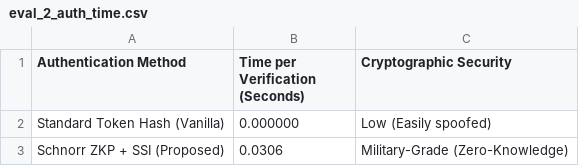
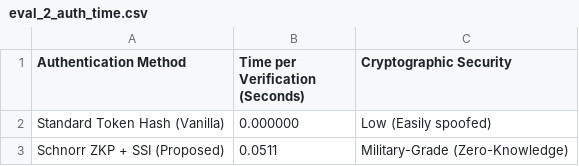
Before and after one commit to tarun-x12/SSI-FYP, a CSV file: eval_2_auth_time.csv, drawn as a sheet.

```diff
--- a/eval_2_auth_time.csv
+++ b/eval_2_auth_time.csv
@@ -2,2 +2,2 @@ Authentication Method,Time per Verification (Seconds),Cryptographic Security
 Standard Token Hash (Vanilla),0.000000,Low (Easily spoofed)
-Schnorr ZKP + SSI (Proposed),0.0306,Military-Grade (Zero-Knowledge)
+Schnorr ZKP + SSI (Proposed),0.0511,Military-Grade (Zero-Knowledge)
```
Also changed, not shown: fl_training_metrics.csv, 15 other files.
